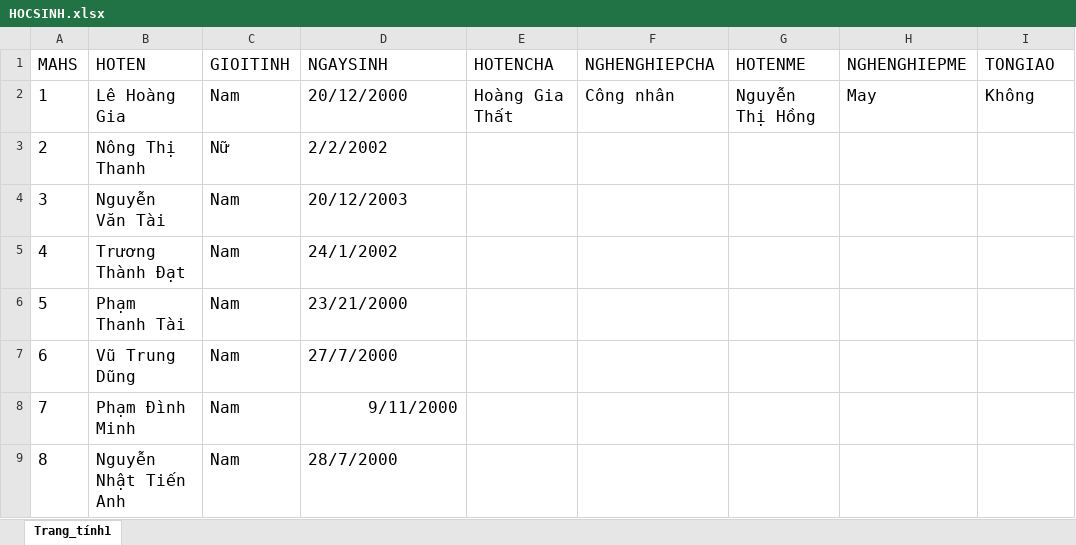
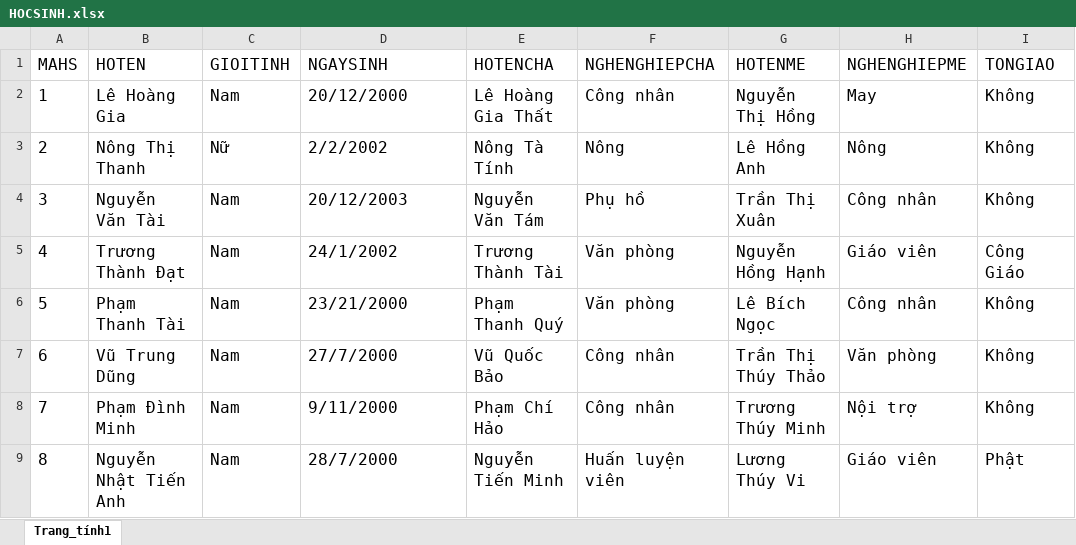
Before and after one commit to marianhtuyet/NhapMonCongNghePhanMem, an Excel workbook: WIP/Source/FILE_EXCEL/HOCSINH.xlsx, sheet Trang_tính1, drawn as a sheet; only a part is shown; values as stored, in another font and other column widths than the file's, no borders; the diff covers the shown part only; the diff names each change by its address in the sheet, - before the commit and + after, or states it on an @@ line.

```diff
--- a/WIP/Source/FILE_EXCEL/HOCSINH.xlsx (sheet Trang_tính1)
+++ b/WIP/Source/FILE_EXCEL/HOCSINH.xlsx (sheet Trang_tính1)
-E2 (HOTENCHA): Hoàng Gia Thất
+E2 (HOTENCHA): Lê Hoàng Gia Thất
-E3 (HOTENCHA): (empty)
+E3 (HOTENCHA): Nông Tà Tính
-F3 (NGHENGHIEPCHA): (empty)
+F3 (NGHENGHIEPCHA): Nông
-G3 (HOTENME): (empty)
+G3 (HOTENME): Lê Hồng Anh
-H3 (NGHENGHIEPME): (empty)
+H3 (NGHENGHIEPME): Nông
-I3:I4 (TONGIAO): (empty)
+I3:I4 (TONGIAO): Không
-E4 (HOTENCHA): (empty)
+E4 (HOTENCHA): Nguyễn Văn Tám
-F4 (NGHENGHIEPCHA): (empty)
+F4 (NGHENGHIEPCHA): Phụ hồ
-G4 (HOTENME): (empty)
+G4 (HOTENME): Trần Thị Xuân
-H4 (NGHENGHIEPME): (empty)
+H4 (NGHENGHIEPME): Công nhân
-E5 (HOTENCHA): (empty)
+E5 (HOTENCHA): Trương Thành Tài
-F5:F6 (NGHENGHIEPCHA): (empty)
+F5:F6 (NGHENGHIEPCHA): Văn phòng
-G5 (HOTENME): (empty)
+G5 (HOTENME): Nguyễn Hồng Hạnh
-H5 (NGHENGHIEPME): (empty)
+H5 (NGHENGHIEPME): Giáo viên
-I5 (TONGIAO): (empty)
+I5 (TONGIAO): Công Giáo
-E6 (HOTENCHA): (empty)
+E6 (HOTENCHA): Phạm Thanh Quý
-G6 (HOTENME): (empty)
+G6 (HOTENME): Lê Bích Ngọc
-H6 (NGHENGHIEPME): (empty)
+H6 (NGHENGHIEPME): Công nhân
-I6:I8 (TONGIAO): (empty)
+I6:I8 (TONGIAO): Không
-E7 (HOTENCHA): (empty)
+E7 (HOTENCHA): Vũ Quốc Bảo
-F7:F8 (NGHENGHIEPCHA): (empty)
+F7:F8 (NGHENGHIEPCHA): Công nhân
-G7 (HOTENME): (empty)
+G7 (HOTENME): Trần Thị Thúy Thảo
-H7 (NGHENGHIEPME): (empty)
+H7 (NGHENGHIEPME): Văn phòng
-D8 alignment: right
+D8 alignment: left
-E8 (HOTENCHA): (empty)
+E8 (HOTENCHA): Phạm Chí Hảo
-G8 (HOTENME): (empty)
+G8 (HOTENME): Trương Thúy Minh
-H8 (NGHENGHIEPME): (empty)
+H8 (NGHENGHIEPME): Nội trợ
-E9 (HOTENCHA): (empty)
+E9 (HOTENCHA): Nguyễn Tiến Minh
-F9 (NGHENGHIEPCHA): (empty)
+F9 (NGHENGHIEPCHA): Huấn luyện viên
-G9 (HOTENME): (empty)
+G9 (HOTENME): Lương Thúy Vi
-H9 (NGHENGHIEPME): (empty)
+H9 (NGHENGHIEPME): Giáo viên
-I9 (TONGIAO): (empty)
+I9 (TONGIAO): Phật
```
Also changed, not shown: 119 edited cells and cell formats elsewhere in this sheet, WIP/Source/FILE_EXCEL/BANGDIEM.xlsx, 6 other files.
